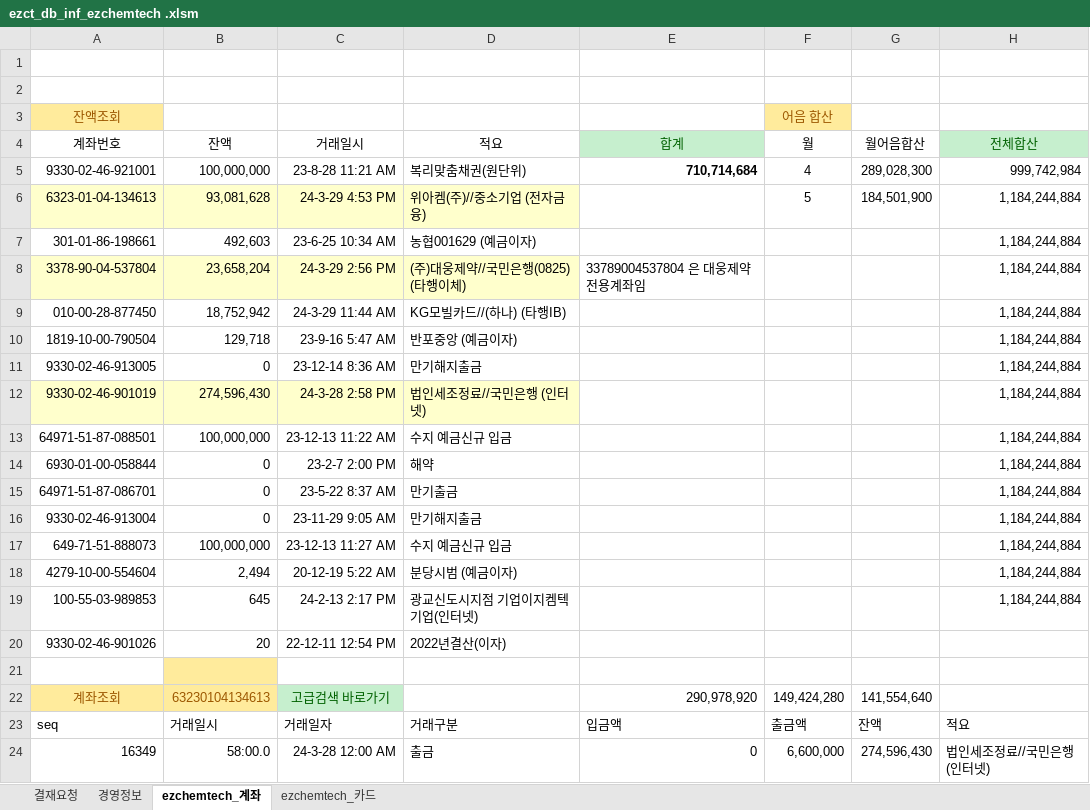
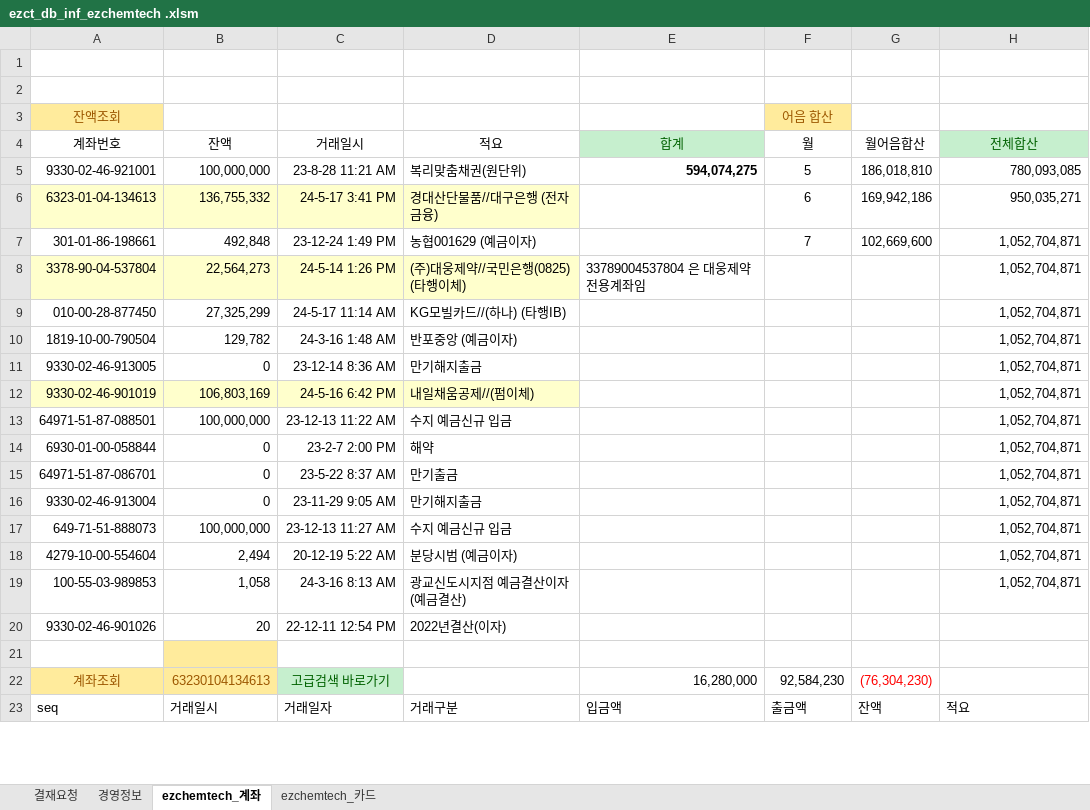
Before and after one commit to starshorse/20200228start, an Excel workbook: xls_node/E01/ezct_db_inf_ezchemtech .xlsm, sheet ezchemtech_계좌, drawn as a sheet; only a part is shown; values as stored, in another font and other column widths than the file's, no borders; charts and pictures and table styles not drawn; removed rows and columns are numbered as before the commit, all else as after; the diff covers the shown part only; the diff names each change by its address in the sheet, - before the commit and + after, or states it on an @@ line.

```diff
--- a/xls_node/E01/ezct_db_inf_ezchemtech .xlsm (sheet ezchemtech_계좌)
+++ b/xls_node/E01/ezct_db_inf_ezchemtech .xlsm (sheet ezchemtech_계좌)
-E5 (합계): 710,714,684
+E5 (합계): 594,074,275
-F5 (월): 4
+F5 (월): 5
-G5 (월어음합산): 289,028,300
+G5 (월어음합산): 186,018,810
-H5 (전체합산): 999,742,984
+H5 (전체합산): 780,093,085
-B6 (잔액): 93,081,628
+B6 (잔액): 136,755,332
-C6 (거래일시): 24-3-29 4:53 PM
+C6 (거래일시): 24-5-17 3:41 PM
-D6 (적요): 위아켐(주)//중소기업 (전자금융)
+D6 (적요): 경대산단물품//대구은행 (전자금융)
-F6 (월): 5
+F6 (월): 6
-G6 (월어음합산): 184,501,900
+G6 (월어음합산): 169,942,186
-H6 (전체합산): 1,184,244,884
+H6 (전체합산): 950,035,271
-B7 (잔액): 492,603
+B7 (잔액): 492,848
-C7 (거래일시): 23-6-25 10:34 AM
+C7 (거래일시): 23-12-24 1:49 PM
-F7 (월): (empty)
+F7 (월): 7
-G7 (월어음합산): (empty)
+G7 (월어음합산): 102,669,600
-H7:H19 (전체합산): 1,184,244,884
+H7:H19 (전체합산): 1,052,704,871
-B8 (잔액): 23,658,204
+B8 (잔액): 22,564,273
-C8 (거래일시): 24-3-29 2:56 PM
+C8 (거래일시): 24-5-14 1:26 PM
-B9 (잔액): 18,752,942
+B9 (잔액): 27,325,299
-C9 (거래일시): 24-3-29 11:44 AM
+C9 (거래일시): 24-5-17 11:14 AM
-B10 (잔액): 129,718
+B10 (잔액): 129,782
-C10 (거래일시): 23-9-16 5:47 AM
+C10 (거래일시): 24-3-16 1:48 AM
-B12 (잔액): 274,596,430
+B12 (잔액): 106,803,169
-C12 (거래일시): 24-3-28 2:58 PM
+C12 (거래일시): 24-5-16 6:42 PM
-D12 (적요): 법인세조정료//국민은행 (인터넷)
+D12 (적요): 내일채움공제//(펌이체)
-B19 (잔액): 645
+B19 (잔액): 1,058
-C19 (거래일시): 24-2-13 2:17 PM
+C19 (거래일시): 24-3-16 8:13 AM
-D19 (적요): 광교신도시지점 기업이지켐텍기업(인터넷)
+D19 (적요): 광교신도시지점 예금결산이자(예금결산)
-E22 (합계): 290,978,920
+E22 (합계): 16,280,000
-F22 (월): 149,424,280
+F22 (월): 92,584,230
-G22 (월어음합산): 141,554,640
+G22 (월어음합산): (76,304,230)
-G22 text colour: black
+G22 text colour: #FF0000
@@ row 24 hidden: 16349 | 58:00.0 | 24-3-28 12:00 AM | 출금 | 0 | 6,600,000 | 274,596,430 | 법인세조정료//국민은행 (인터넷) @@
```
Also changed, not shown: 52 added rows, 4 removed rows, 51 hidden or unhidden rows and 12 edited cells elsewhere in this sheet, hidden cells, 2 other files.
